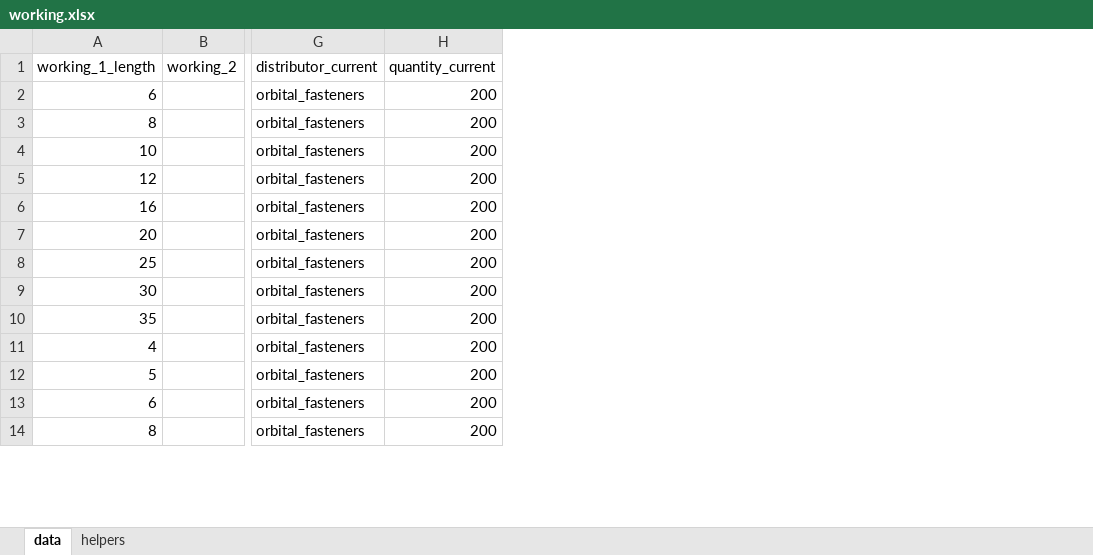
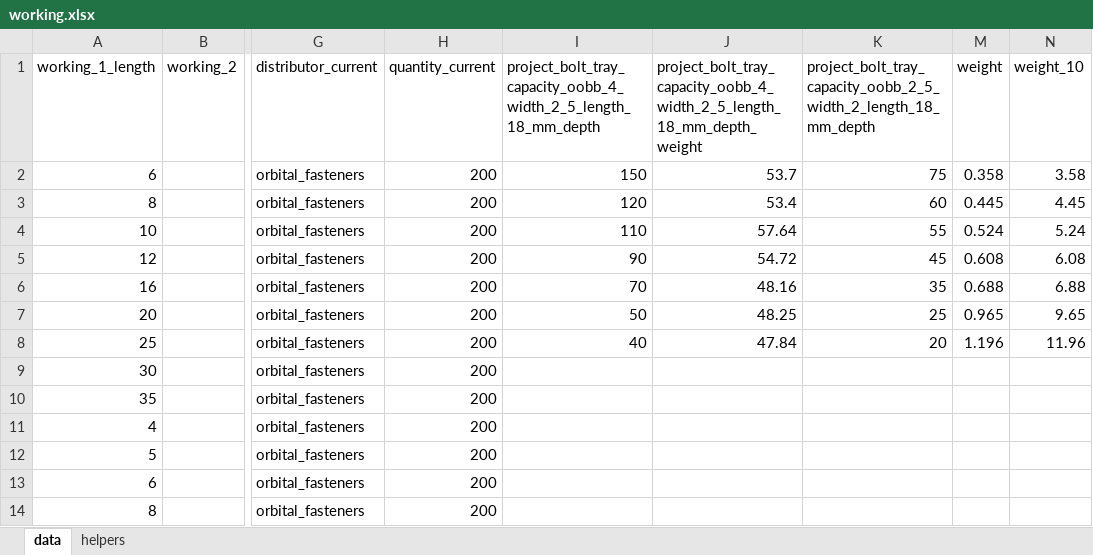
Before and after one commit to oomlout/oomlout_oomp_data_injector_bolt_part_numbers, an Excel workbook: working.xlsx, sheet data, drawn as a sheet; only a part is shown, gaps mark what is left out; values as stored, in another font and other column widths than the file's, no borders; the diff names each change by its address in the sheet, - before the commit and + after, or states it on an @@ line.

Commit message:
added weights

```diff
--- a/working.xlsx (sheet data)
+++ b/working.xlsx (sheet data)
+column I, rows 1-8: project_bolt_tray_capacity_oobb_4_width_2_5_length_18_mm_depth | 150 | 120 | 110 | 90 | 70 | 50 | 40
+column J, rows 1-8: project_bolt_tray_capacity_oobb_4_width_2_5_length_18_mm_depth_weight | 53.7 | 53.4 | 57.64 | 54.72 | 48.16 | 48.25 | 47.84
+column K, rows 1-8: project_bolt_tray_capacity_oobb_2_5_width_2_length_18_mm_depth | 75 | 60 | 55 | 45 | 35 | 25 | 20
+column M (weight), rows 2-8: 0.358 | 0.445 | 0.524 | 0.608 | 0.688 | 0.965 | 1.196
+column N (weight_10), rows 2-8: 3.58 | 4.45 | 5.24 | 6.08 | 6.88 | 9.65 | 11.96
```
Also changed, not shown: 1 other file.
